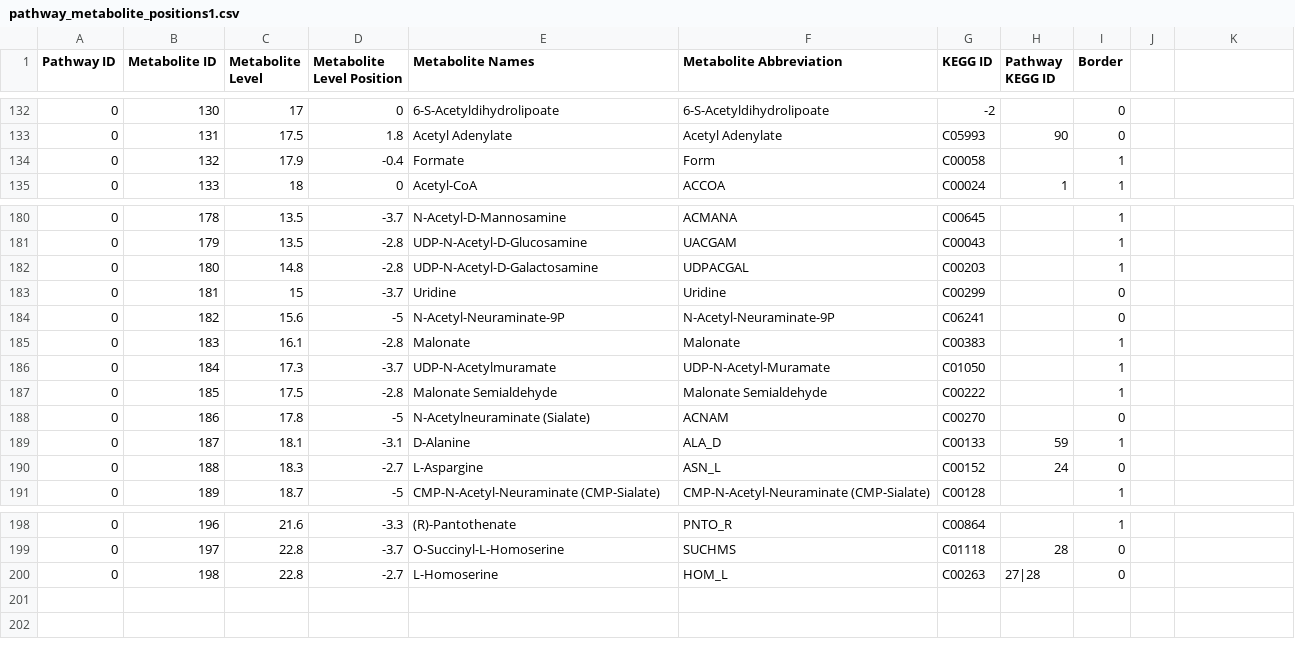
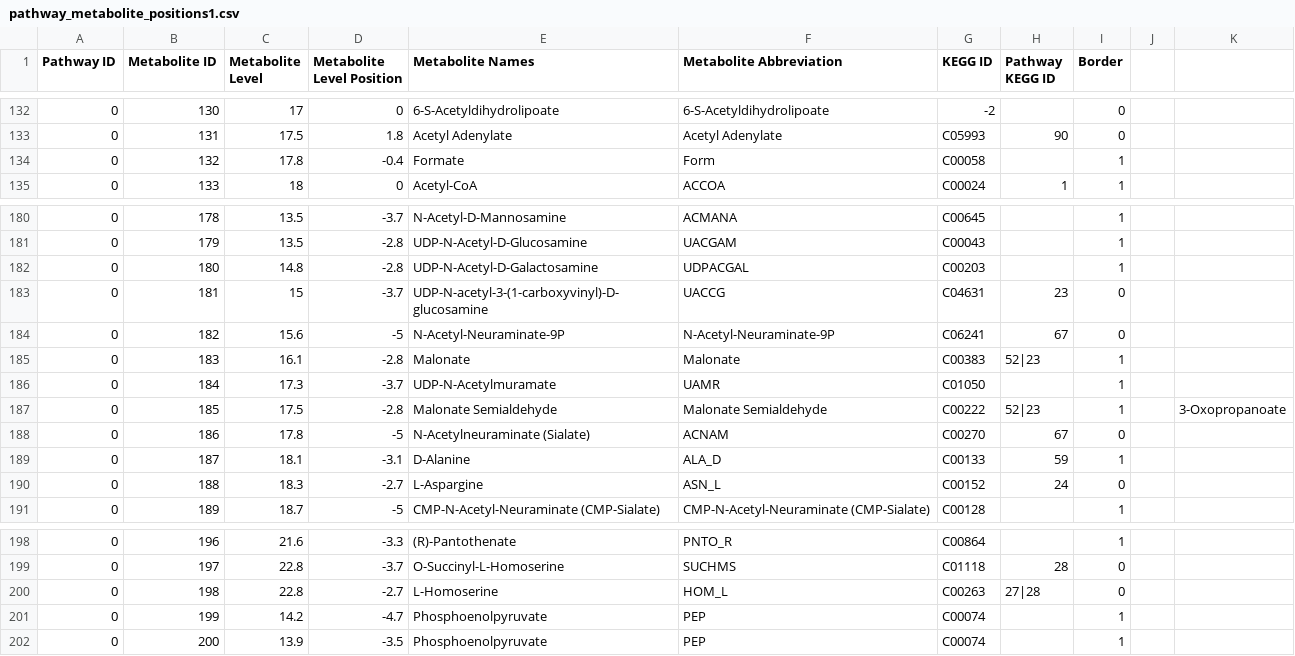
Before and after one commit to jimkell/mostSandbox, a CSV file: etc/visualization/pathway_metabolite_positions1.csv, drawn as a sheet; only a part is shown, gaps mark what is left out; the diff names each change by its address in the sheet, - before the commit and + after, or states it on an @@ line.

```diff
--- a/etc/visualization/pathway_metabolite_positions1.csv
+++ b/etc/visualization/pathway_metabolite_positions1.csv
-C134 (Metabolite Level): 17.9
+C134 (Metabolite Level): 17.8
-E183 (Metabolite Names): Uridine
+E183 (Metabolite Names): UDP-N-acetyl-3-(1-carboxyvinyl)-D-glucosamine
-F183 (Metabolite Abbreviation): Uridine
+F183 (Metabolite Abbreviation): UACCG
-G183 (KEGG ID): C00299
+G183 (KEGG ID): C04631
-H183 (Pathway KEGG ID): (empty)
+H183 (Pathway KEGG ID): 23
-H184 (Pathway KEGG ID): (empty)
+H184 (Pathway KEGG ID): 67
-H185 (Pathway KEGG ID): (empty)
+H185 (Pathway KEGG ID): 52|23
-F186 (Metabolite Abbreviation): UDP-N-Acetyl-Muramate
+F186 (Metabolite Abbreviation): UAMR
-H187 (Pathway KEGG ID): (empty)
+H187 (Pathway KEGG ID): 52|23
-K187: (empty)
+K187: 3-Oxopropanoate
-H188 (Pathway KEGG ID): (empty)
+H188 (Pathway KEGG ID): 67
+row 201: 0 | 199 | 14.2 | -4.7 | Phosphoenolpyruvate | PEP | C00074 |  | 1
+row 202: 0 | 200 | 13.9 | -3.5 | Phosphoenolpyruvate | PEP | C00074 |  | 1
```
Also changed, not shown: etc/visualization/pathway_metabolite_positions-master1.csv, etc/visualization/pathways_reaction_positions1.csv.
